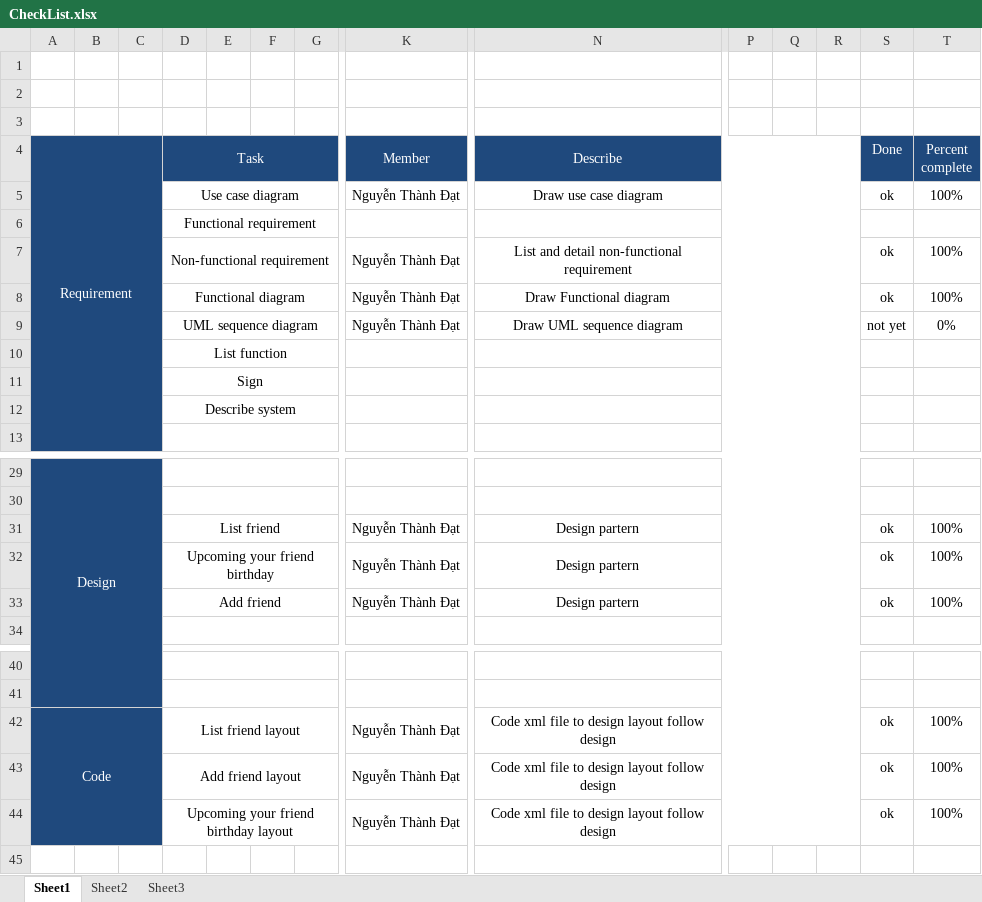
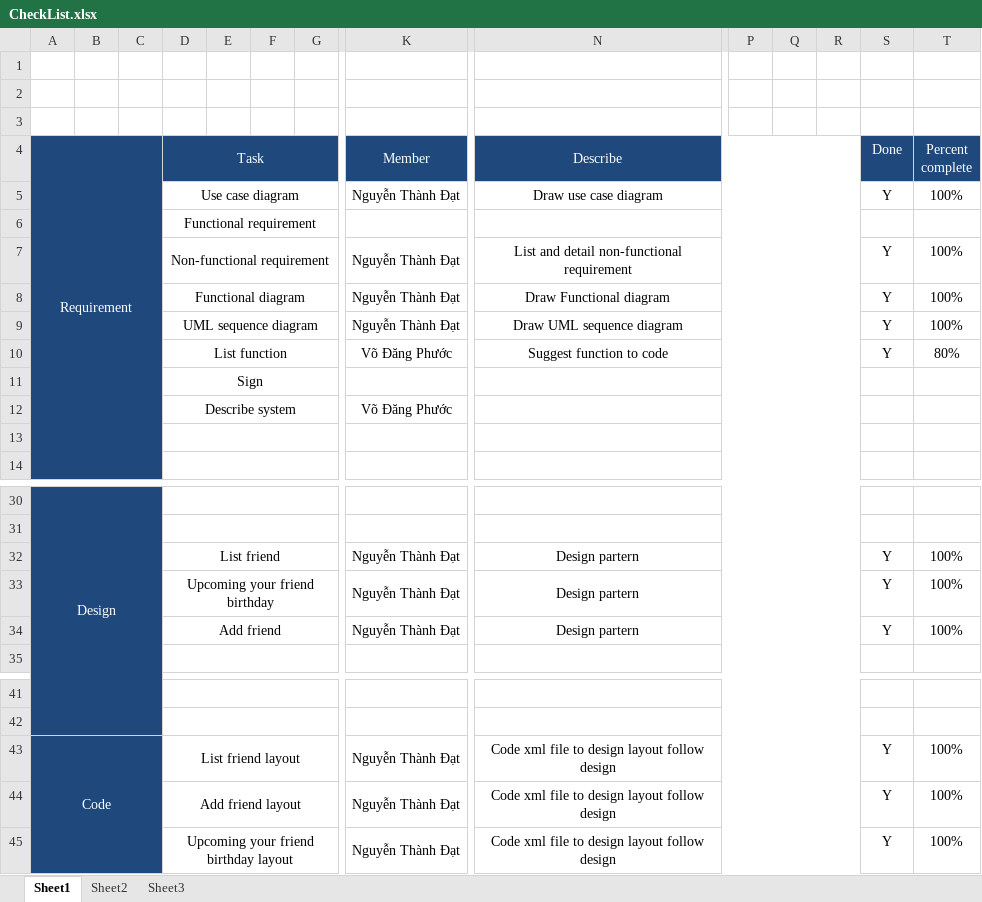
Before and after one commit to chuu26/friend_list, an Excel workbook: doc/checklist/CheckList.xlsx, sheet Sheet1, drawn as a sheet; only a part is shown, gaps mark what is left out; values as stored, in another font and other column widths than the file's, no borders; removed rows and columns are numbered as before the commit, all else as after; rows hold the shown columns only; the diff names each change by its address in the sheet, - before the commit and + after, or states it on an @@ line.

```diff
--- a/doc/checklist/CheckList.xlsx (sheet Sheet1)
+++ b/doc/checklist/CheckList.xlsx (sheet Sheet1)
-S5 (Done): ok
+S5 (Done): Y
-S7:S8 (Done): ok
+S7:S8 (Done): Y
-S9 (Done): not yet
+S9 (Done): Y
-T9 (Percent complete): 0%
+T9 (Percent complete): 100%
-row 10:  |  |  | List function
+row 10:  |  |  | List function |  |  |  | Võ Đăng Phước | Suggest function to code |  |  |  | Y | 80%
+row 12:  |  |  | Describe system |  |  |  | Võ Đăng Phước
-D13 (Task): Describe system
+D13 (Task): (empty)
-S32:S34 (Done): ok
+S32:S34 (Done): Y
-S43:S45 (Done): ok
+S43:S45 (Done): Y
```
Also changed, not shown: 2 other files.
